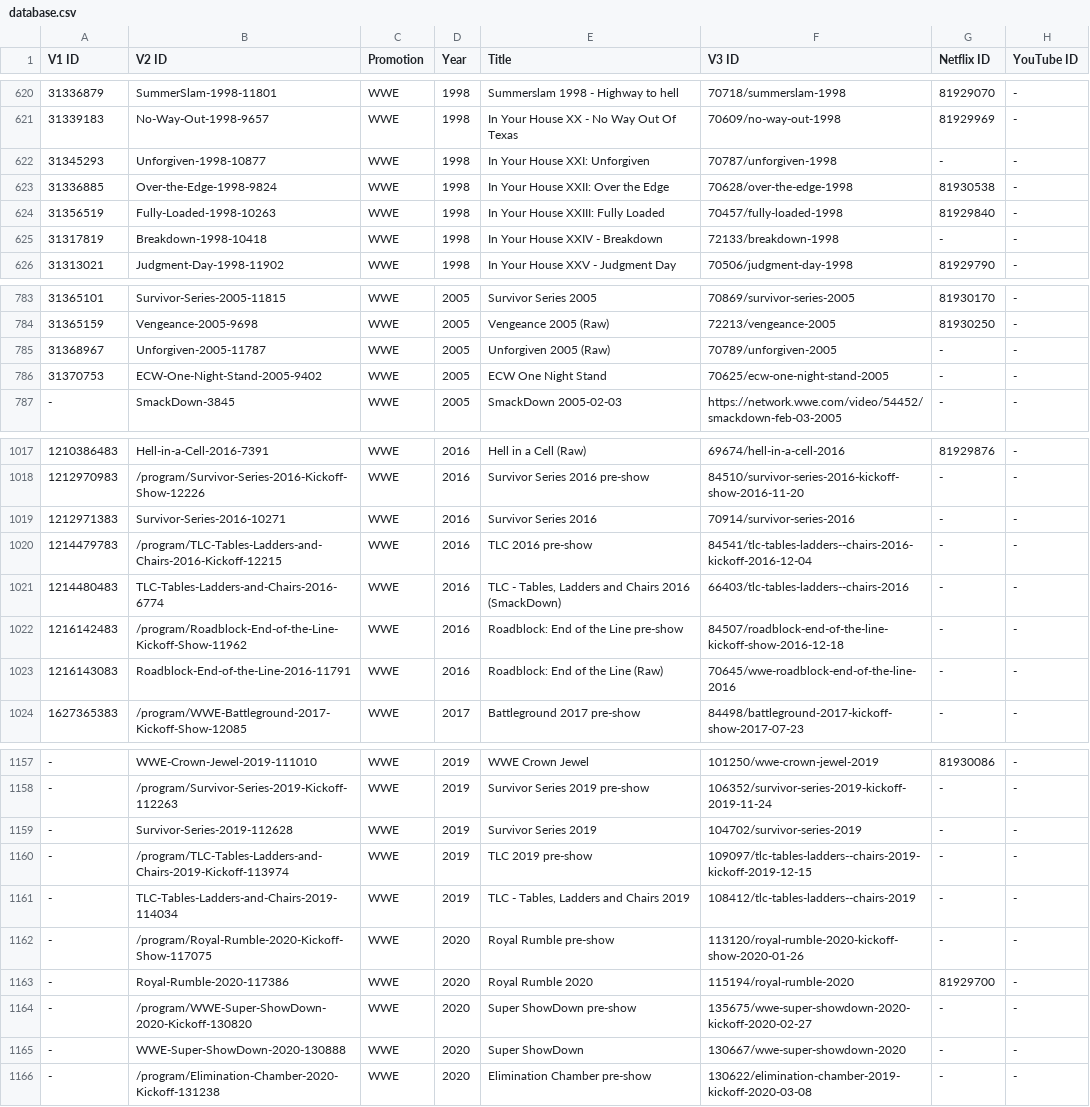
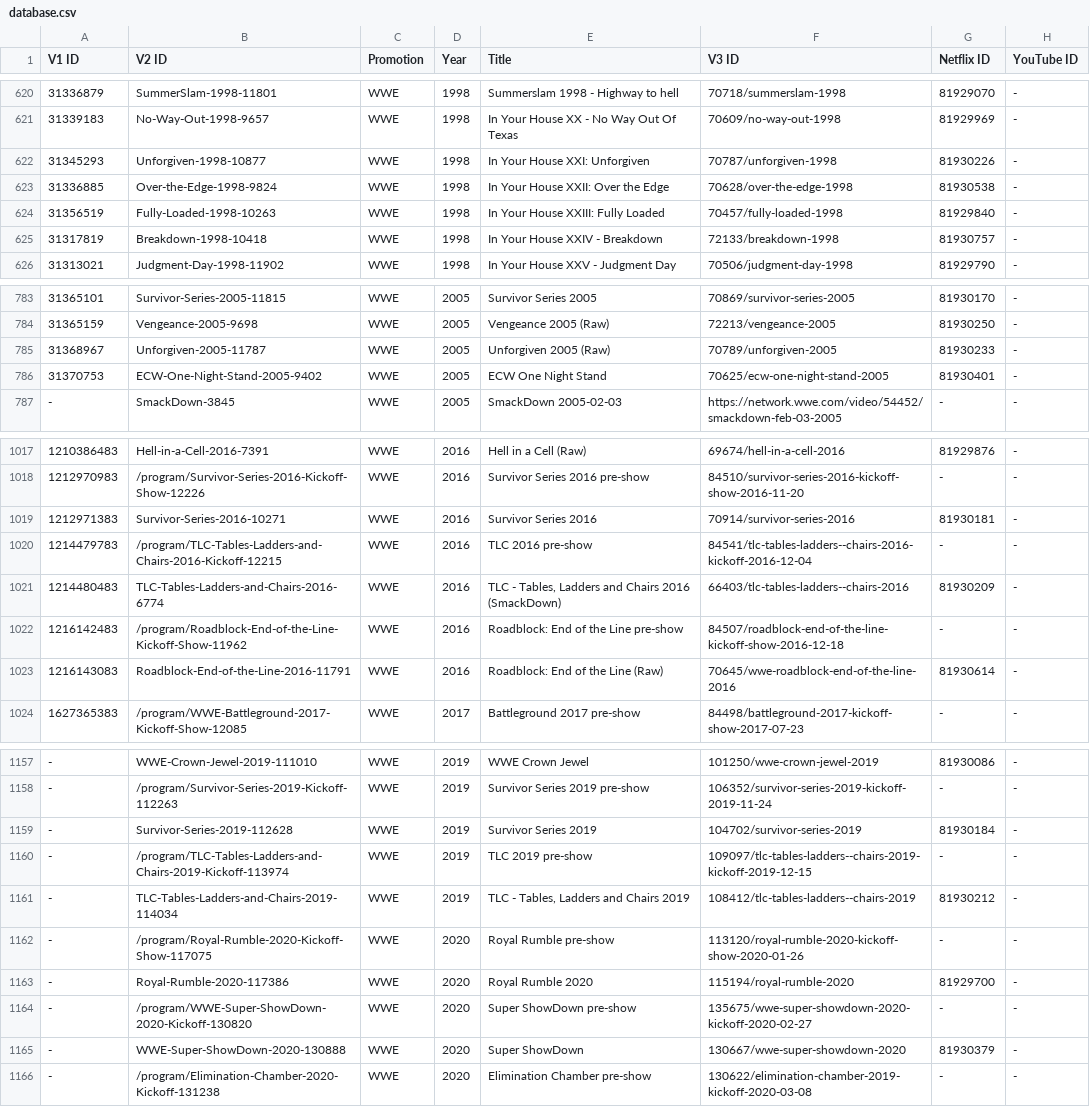
Before and after one commit to nafmo/wwenetwork-linkmap, a CSV file: database.csv, drawn as a sheet; only a part is shown, gaps mark what is left out; the diff covers the shown part only.

Commit message:
database: Added more PPVs from Netflix
March drop of PPVs.

```diff
--- a/database.csv
+++ b/database.csv
@@ -621,6 +621,6 @@ V1 ID,V2 ID,Promotion,Year,Title,V3 ID,Netflix ID,YouTube ID
 31339183,No-Way-Out-1998-9657,WWE,1998,In Your House XX - No Way Out Of Texas,70609/no-way-out-1998,81929969,-
-31345293,Unforgiven-1998-10877,WWE,1998,In Your House XXI: Unforgiven,70787/unforgiven-1998,-,-
+31345293,Unforgiven-1998-10877,WWE,1998,In Your House XXI: Unforgiven,70787/unforgiven-1998,81930226,-
 31336885,Over-the-Edge-1998-9824,WWE,1998,In Your House XXII: Over the Edge,70628/over-the-edge-1998,81930538,-
 31356519,Fully-Loaded-1998-10263,WWE,1998,In Your House XXIII: Fully Loaded,70457/fully-loaded-1998,81929840,-
-31317819,Breakdown-1998-10418,WWE,1998,In Your House XXIV - Breakdown,72133/breakdown-1998,-,-
+31317819,Breakdown-1998-10418,WWE,1998,In Your House XXIV - Breakdown,72133/breakdown-1998,81930757,-
 31313021,Judgment-Day-1998-11902,WWE,1998,In Your House XXV - Judgment Day,70506/judgment-day-1998,81929790,-
@@ -784,4 +784,4 @@ V1 ID,V2 ID,Promotion,Year,Title,V3 ID,Netflix ID,YouTube ID
 31365159,Vengeance-2005-9698,WWE,2005,Vengeance 2005 (Raw),72213/vengeance-2005,81930250,-
-31368967,Unforgiven-2005-11787,WWE,2005,Unforgiven 2005 (Raw),70789/unforgiven-2005,-,-
-31370753,ECW-One-Night-Stand-2005-9402,WWE,2005,ECW One Night Stand,70625/ecw-one-night-stand-2005,-,-
+31368967,Unforgiven-2005-11787,WWE,2005,Unforgiven 2005 (Raw),70789/unforgiven-2005,81930233,-
+31370753,ECW-One-Night-Stand-2005-9402,WWE,2005,ECW One Night Stand,70625/ecw-one-night-stand-2005,81930401,-
 -,SmackDown-3845,WWE,2005,SmackDown 2005-02-03,https://network.wwe.com/video/54452/smackdown-feb-03-2005,-,-
@@ -1018,7 +1018,7 @@ V1 ID,V2 ID,Promotion,Year,Title,V3 ID,Netflix ID,YouTube ID
 1212970983,/program/Survivor-Series-2016-Kickoff-Show-12226,WWE,2016,Survivor Series 2016 pre-show,84510/survivor-series-2016-kickoff-show-2016-11-20,-,-
-1212971383,Survivor-Series-2016-10271,WWE,2016,Survivor Series 2016,70914/survivor-series-2016,-,-
+1212971383,Survivor-Series-2016-10271,WWE,2016,Survivor Series 2016,70914/survivor-series-2016,81930181,-
 1214479783,/program/TLC-Tables-Ladders-and-Chairs-2016-Kickoff-12215,WWE,2016,TLC 2016 pre-show,84541/tlc-tables-ladders--chairs-2016-kickoff-2016-12-04,-,-
-1214480483,TLC-Tables-Ladders-and-Chairs-2016-6774,WWE,2016,"TLC - Tables, Ladders and Chairs 2016 (SmackDown)",66403/tlc-tables-ladders--chairs-2016,-,-
+1214480483,TLC-Tables-Ladders-and-Chairs-2016-6774,WWE,2016,"TLC - Tables, Ladders and Chairs 2016 (SmackDown)",66403/tlc-tables-ladders--chairs-2016,81930209,-
 1216142483,/program/Roadblock-End-of-the-Line-Kickoff-Show-11962,WWE,2016,Roadblock: End of the Line pre-show,84507/roadblock-end-of-the-line-kickoff-show-2016-12-18,-,-
-1216143083,Roadblock-End-of-the-Line-2016-11791,WWE,2016,Roadblock: End of the Line (Raw),70645/wwe-roadblock-end-of-the-line-2016,-,-
+1216143083,Roadblock-End-of-the-Line-2016-11791,WWE,2016,Roadblock: End of the Line (Raw),70645/wwe-roadblock-end-of-the-line-2016,81930614,-
 1627365383,/program/WWE-Battleground-2017-Kickoff-Show-12085,WWE,2017,Battleground 2017 pre-show,84498/battleground-2017-kickoff-show-2017-07-23,-,-
@@ -1158,5 +1158,5 @@ V1 ID,V2 ID,Promotion,Year,Title,V3 ID,Netflix ID,YouTube ID
 -,/program/Survivor-Series-2019-Kickoff-112263,WWE,2019,Survivor Series 2019 pre-show,106352/survivor-series-2019-kickoff-2019-11-24,-,-
--,Survivor-Series-2019-112628,WWE,2019,Survivor Series 2019,104702/survivor-series-2019,-,-
+-,Survivor-Series-2019-112628,WWE,2019,Survivor Series 2019,104702/survivor-series-2019,81930184,-
 -,/program/TLC-Tables-Ladders-and-Chairs-2019-Kickoff-113974,WWE,2019,TLC 2019 pre-show,109097/tlc-tables-ladders--chairs-2019-kickoff-2019-12-15,-,-
--,TLC-Tables-Ladders-and-Chairs-2019-114034,WWE,2019,"TLC - Tables, Ladders and Chairs 2019",108412/tlc-tables-ladders--chairs-2019,-,-
+-,TLC-Tables-Ladders-and-Chairs-2019-114034,WWE,2019,"TLC - Tables, Ladders and Chairs 2019",108412/tlc-tables-ladders--chairs-2019,81930212,-
 -,/program/Royal-Rumble-2020-Kickoff-Show-117075,WWE,2020,Royal Rumble pre-show,113120/royal-rumble-2020-kickoff-show-2020-01-26,-,-
@@ -1164,3 +1164,3 @@ V1 ID,V2 ID,Promotion,Year,Title,V3 ID,Netflix ID,YouTube ID
 -,/program/WWE-Super-ShowDown-2020-Kickoff-130820,WWE,2020,Super ShowDown pre-show,135675/wwe-super-showdown-2020-kickoff-2020-02-27,-,-
--,WWE-Super-ShowDown-2020-130888,WWE,2020,Super ShowDown,130667/wwe-super-showdown-2020,-,-
+-,WWE-Super-ShowDown-2020-130888,WWE,2020,Super ShowDown,130667/wwe-super-showdown-2020,81930379,-
 -,/program/Elimination-Chamber-2020-Kickoff-131238,WWE,2020,Elimination Chamber pre-show,130622/elimination-chamber-2019-kickoff-2020-03-08,-,-
```
Also changed, not shown: 39 edited cells elsewhere in this file.
